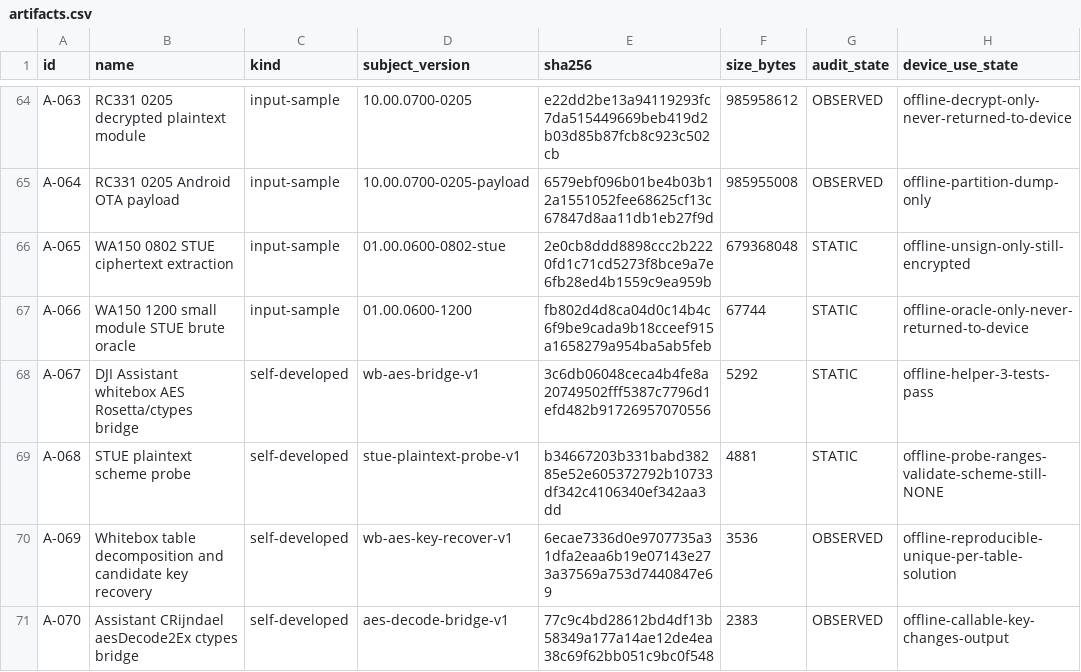
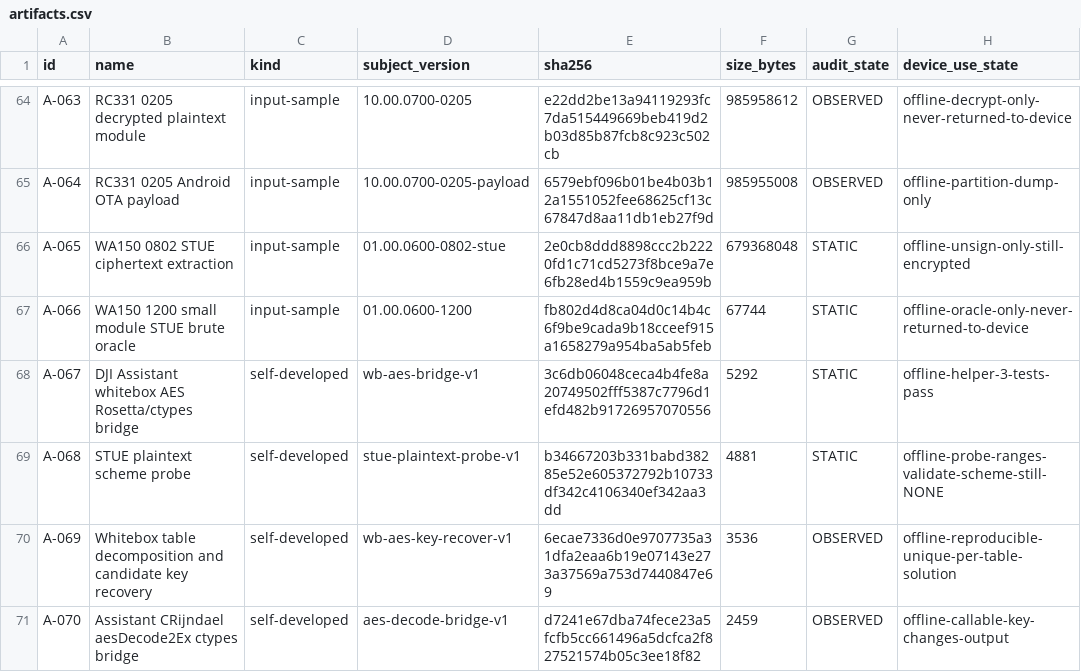
Before and after one commit to Sapphire-Rapids/DJI-RC2-Mini5Pro-Research, a CSV file: evidence/artifacts.csv, drawn as a sheet; only a part is shown, gaps mark what is left out; the diff names each change by its address in the sheet, - before the commit and + after, or states it on an @@ line.

```diff
--- a/evidence/artifacts.csv
+++ b/evidence/artifacts.csv
-E71 (sha256): 77c9c4bd28612bd4df13b58349a177a14ae12de4ea38c69f62bb051c9bc0f548
+E71 (sha256): d7241e67dba74fece23a5fcfb5cc661496a5dcfca2f827521574b05c3ee18f82
-F71 (size_bytes): 2383
+F71 (size_bytes): 2459
```
Also changed, not shown: evidence/claims.csv, 7 other files.
